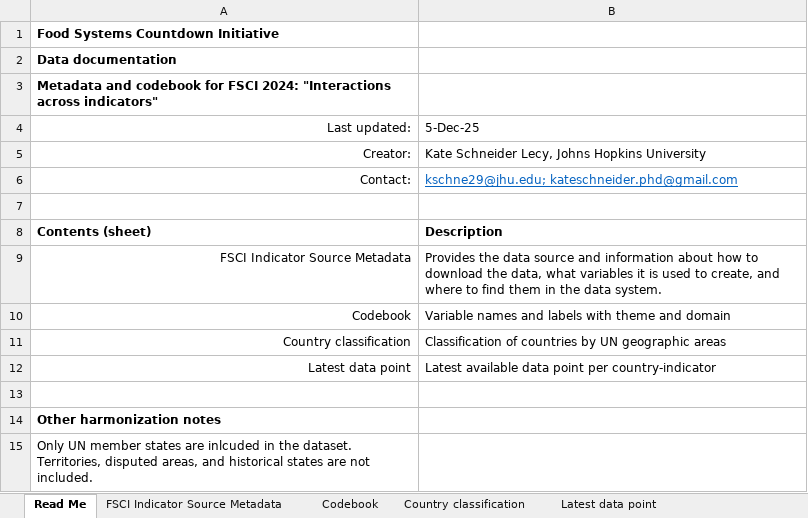
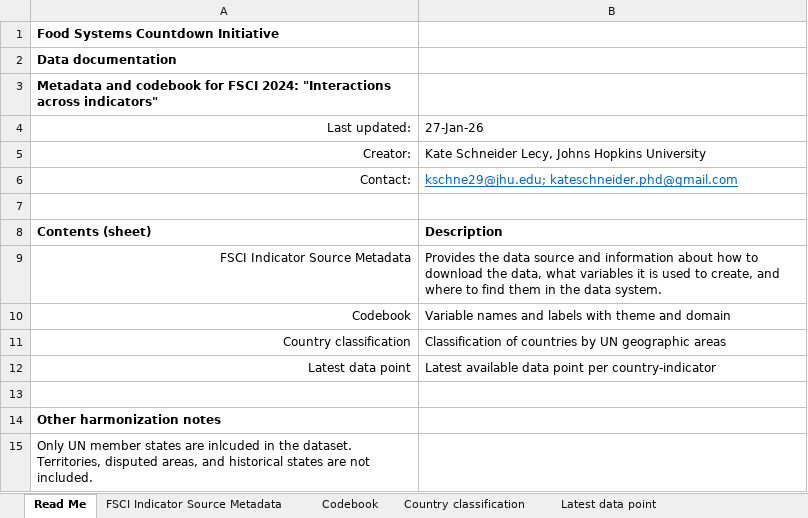
Before and after one commit to KateSchneider-FoodPol/FSCI2025_Performance_Replication, an Excel workbook: Supplementary Data 1 - Metadata and Codebook.xlsx, sheet Read Me, drawn as a sheet; values as stored, in another font and other column widths than the file's, no borders; the diff names each change by its address in the sheet, - before the commit and + after, or states it on an @@ line.

```diff
--- a/Supplementary Data 1 - Metadata and Codebook.xlsx (sheet Read Me)
+++ b/Supplementary Data 1 - Metadata and Codebook.xlsx (sheet Read Me)
-B4: 5-Dec-25
+B4: 27-Jan-26
```
Also changed, not shown: sheet Codebook, sheet FSCI Indicator Source Metadata, sheet Latest data point, Output data/Latest data point per country-indicator.xlsx, 31 other files.
